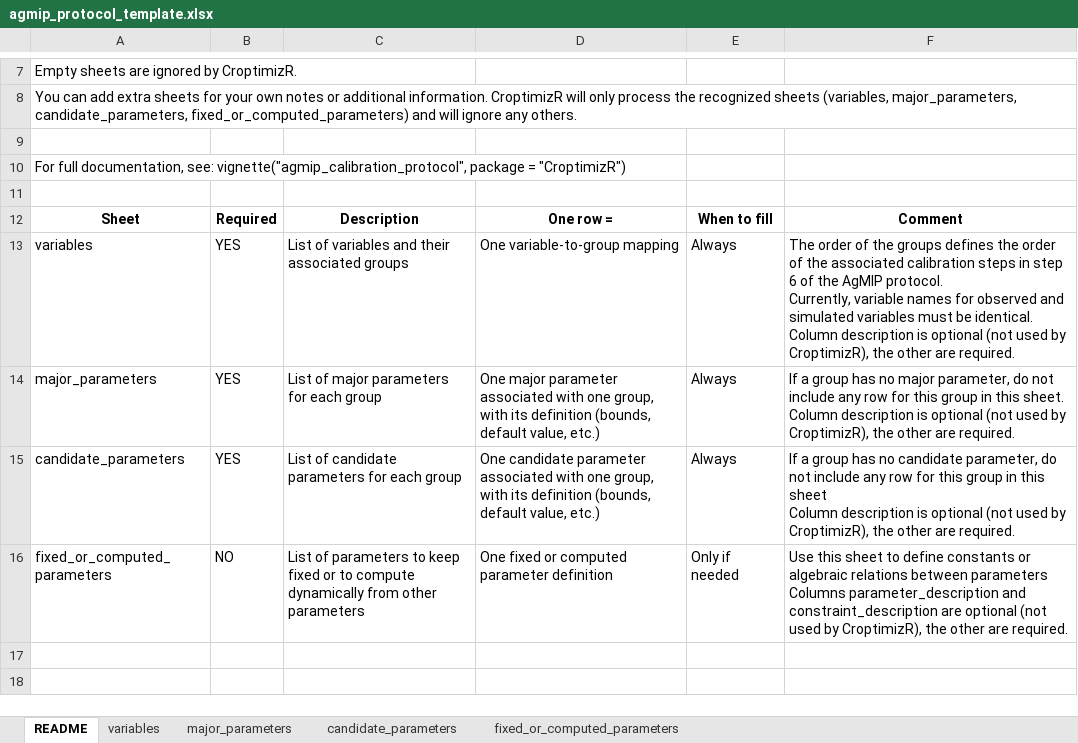
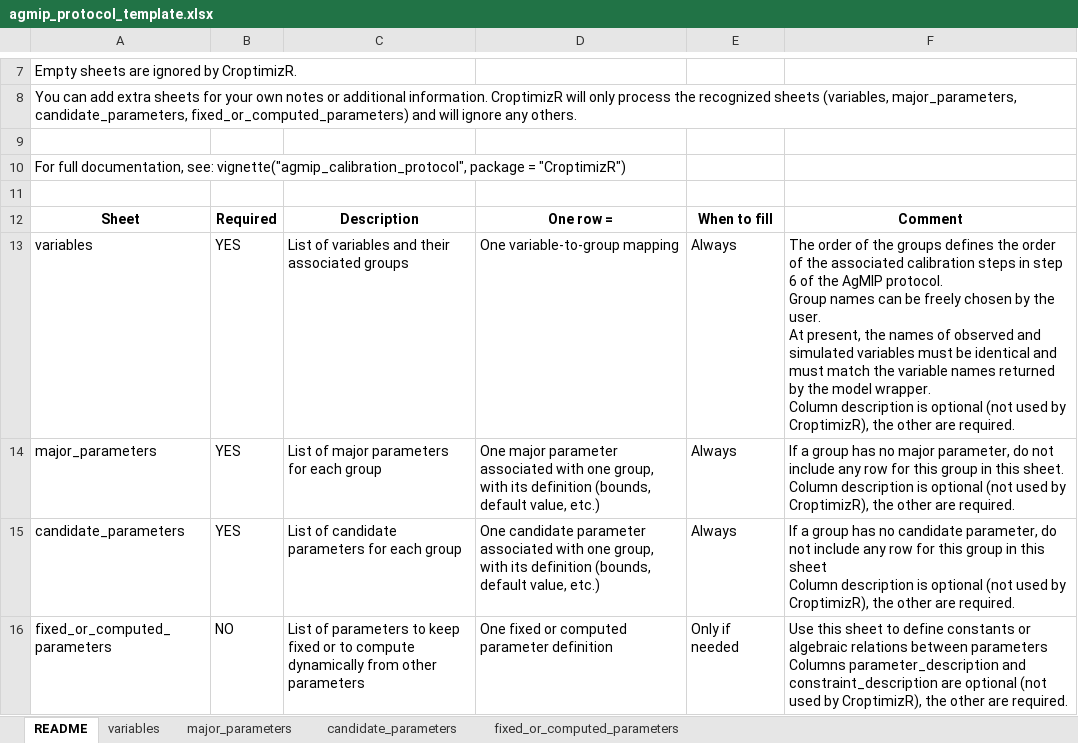
Before and after one commit to SticsRPacks/CroptimizR, an Excel workbook: inst/extdata/agmip_protocol_template.xlsx, sheet README, drawn as a sheet; only a part is shown, gaps mark what is left out; values as stored, in another font and other column widths than the file's, no borders; ↵ is a line break in a cell; the diff names each change by its address in the sheet, - before the commit and + after, or states it on an @@ line.

Commit message:
docs: clarify variables sheet rules in README

```diff
--- a/inst/extdata/agmip_protocol_template.xlsx (sheet README)
+++ b/inst/extdata/agmip_protocol_template.xlsx (sheet README)
-F13: …AgMIP protocol. ↵ Currently, variable names for observed and simulated variables must be identical. ↵ Column description…
+F13: …AgMIP protocol. ↵ Group names can be freely chosen by the user. ↵ At present, the names of observed and simulated variables must be identical and must match the variable names returned by the model wrapper. ↵ Column description…
```
Also changed, not shown: inst/extdata/AgMIP_protocol/agmip_protocol_vignette.xlsx, inst/extdata/agmip_protocol_example.xlsx.
